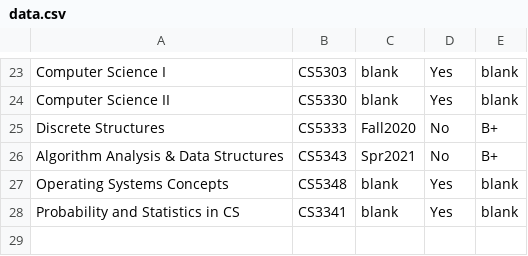
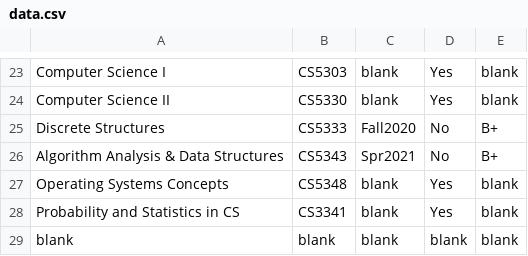
Before and after one commit to CS4485-Team/Degree-Audit-Tool, a CSV file: Java Files/src/data.csv, drawn as a sheet; only a part is shown, gaps mark what is left out; the diff names each change by its address in the sheet, - before the commit and + after, or states it on an @@ line.

```diff
--- a/Java Files/src/data.csv
+++ b/Java Files/src/data.csv
+row 29: blank | blank | blank | blank | blank
```
Also changed, not shown: 4 other files.
